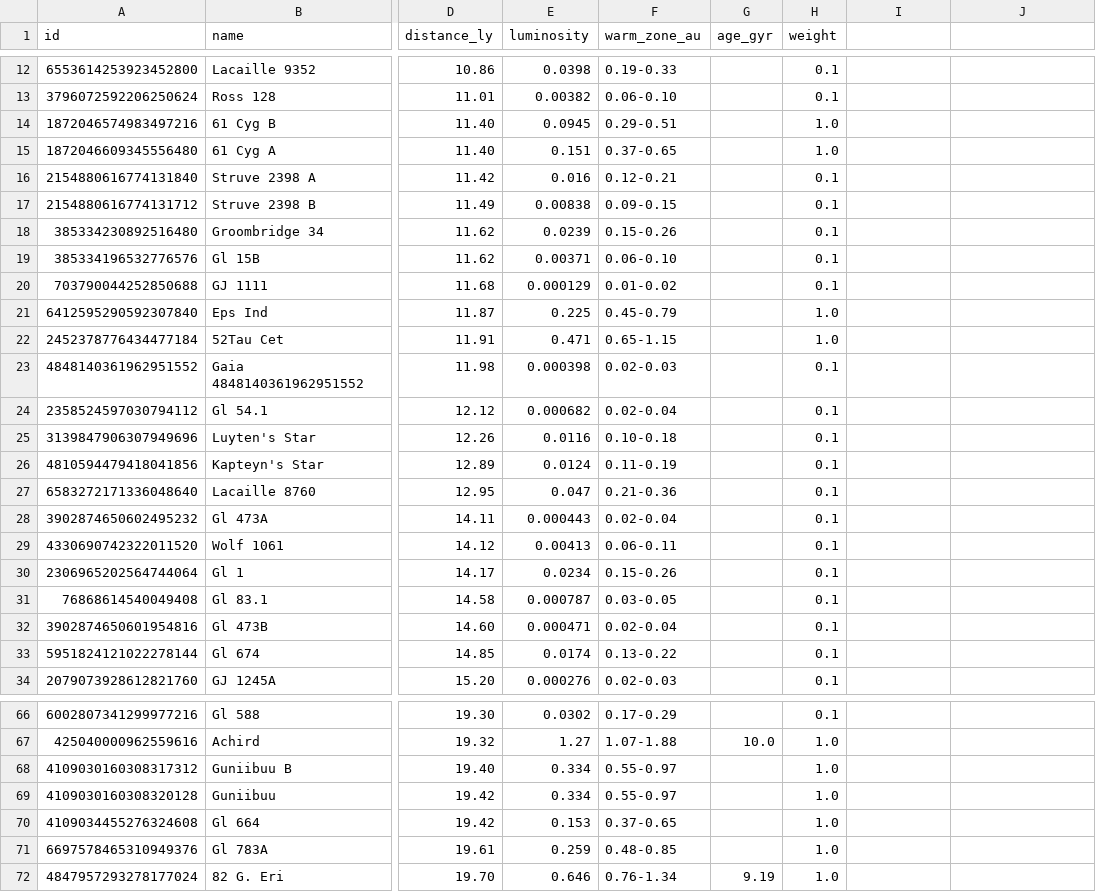
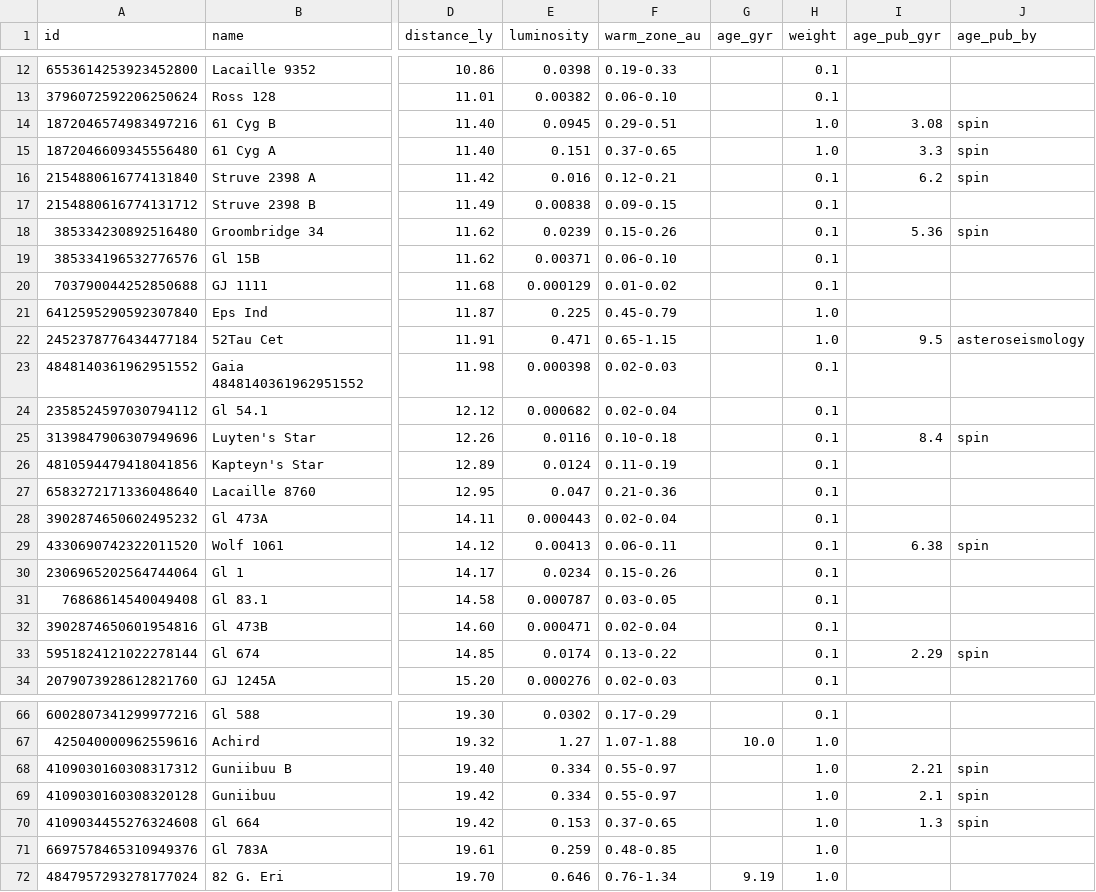
Before and after one commit to johnpolacek/playholos, a CSV file: data/hosts-50ly.csv, drawn as a sheet; only a part is shown, gaps mark what is left out; the diff covers the shown part only; the diff names each change by its address in the sheet, - before the commit and + after, or states it on an @@ line.

```diff
--- a/data/hosts-50ly.csv
+++ b/data/hosts-50ly.csv
-I1: (empty)
+I1: age_pub_gyr
-J1: (empty)
+J1: age_pub_by
-I14 (age_pub_gyr): (empty)
+I14 (age_pub_gyr): 3.08
-J14:J16 (age_pub_by): (empty)
+J14:J16 (age_pub_by): spin
-I15 (age_pub_gyr): (empty)
+I15 (age_pub_gyr): 3.3
-I16 (age_pub_gyr): (empty)
+I16 (age_pub_gyr): 6.2
-I18 (age_pub_gyr): (empty)
+I18 (age_pub_gyr): 5.36
-J18 (age_pub_by): (empty)
+J18 (age_pub_by): spin
-I22 (age_pub_gyr): (empty)
+I22 (age_pub_gyr): 9.5
-J22 (age_pub_by): (empty)
+J22 (age_pub_by): asteroseismology
-I25 (age_pub_gyr): (empty)
+I25 (age_pub_gyr): 8.4
-J25 (age_pub_by): (empty)
+J25 (age_pub_by): spin
-I29 (age_pub_gyr): (empty)
+I29 (age_pub_gyr): 6.38
-J29 (age_pub_by): (empty)
+J29 (age_pub_by): spin
-I33 (age_pub_gyr): (empty)
+I33 (age_pub_gyr): 2.29
-J33 (age_pub_by): (empty)
+J33 (age_pub_by): spin
-I68 (age_pub_gyr): (empty)
+I68 (age_pub_gyr): 2.21
-J68:J70 (age_pub_by): (empty)
+J68:J70 (age_pub_by): spin
-I69 (age_pub_gyr): (empty)
+I69 (age_pub_gyr): 2.1
-I70 (age_pub_gyr): (empty)
+I70 (age_pub_gyr): 1.3
```
Also changed, not shown: 84 edited cells elsewhere in this file, 9 other files.
